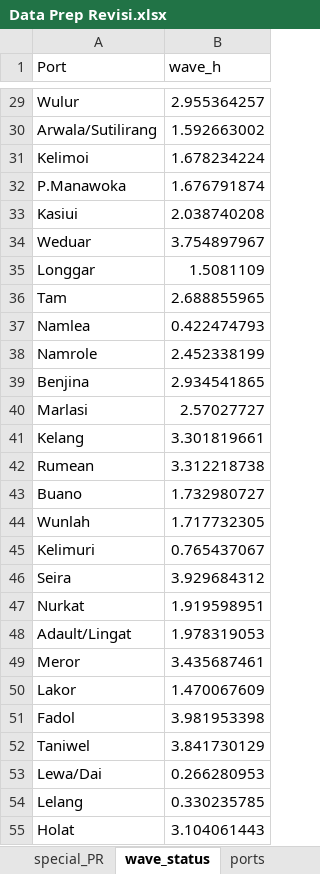
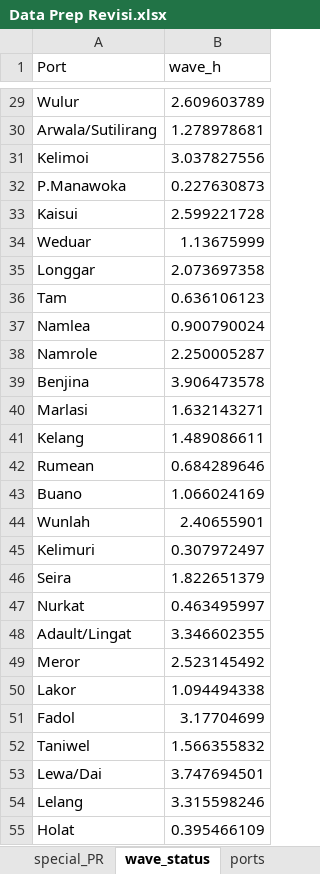
Before and after one commit to theo123490/Ship_Network_GA, an Excel workbook: Data Prep Revisi.xlsx, sheet wave_status, drawn as a sheet; only a part is shown, gaps mark what is left out; values as stored, in another font and other column widths than the file's, no borders; removed rows and columns are numbered as before the commit, all else as after; the diff covers the shown part only; the diff names each change by its address in the sheet, - before the commit and + after, or states it on an @@ line.

```diff
--- a/Data Prep Revisi.xlsx (sheet wave_status)
+++ b/Data Prep Revisi.xlsx (sheet wave_status)
-B29 (wave_h): 2.955364257
+B29 (wave_h): 2.609603789
-B30 (wave_h): 1.592663002
+B30 (wave_h): 1.278978681
-B31 (wave_h): 1.678234224
+B31 (wave_h): 3.037827556
-B32 (wave_h): 1.676791874
+B32 (wave_h): 0.227630873
-row 33: Kasiui | 2.038740208
+row 33: Kaisui | 2.599221728
-B34 (wave_h): 3.754897967
+B34 (wave_h): 1.13675999
-B35 (wave_h): 1.5081109
+B35 (wave_h): 2.073697358
-B36 (wave_h): 2.688855965
+B36 (wave_h): 0.636106123
-B37 (wave_h): 0.422474793
+B37 (wave_h): 0.900790024
-B38 (wave_h): 2.452338199
+B38 (wave_h): 2.250005287
-B39 (wave_h): 2.934541865
+B39 (wave_h): 3.906473578
-B40 (wave_h): 2.57027727
+B40 (wave_h): 1.632143271
-B41 (wave_h): 3.301819661
+B41 (wave_h): 1.489086611
-B42 (wave_h): 3.312218738
+B42 (wave_h): 0.684289646
-B43 (wave_h): 1.732980727
+B43 (wave_h): 1.066024169
-B44 (wave_h): 1.717732305
+B44 (wave_h): 2.40655901
-B45 (wave_h): 0.765437067
+B45 (wave_h): 0.307972497
-B46 (wave_h): 3.929684312
+B46 (wave_h): 1.822651379
-B47 (wave_h): 1.919598951
+B47 (wave_h): 0.463495997
-B48 (wave_h): 1.978319053
+B48 (wave_h): 3.346602355
-B49 (wave_h): 3.435687461
+B49 (wave_h): 2.523145492
-B50 (wave_h): 1.470067609
+B50 (wave_h): 1.094494338
-B51 (wave_h): 3.981953398
+B51 (wave_h): 3.17704699
-B52 (wave_h): 3.841730129
+B52 (wave_h): 1.566355832
-B53 (wave_h): 0.266280953
+B53 (wave_h): 3.747694501
-B54 (wave_h): 0.330235785
+B54 (wave_h): 3.315598246
-B55 (wave_h): 3.104061443
+B55 (wave_h): 0.395466109
```
Also changed, not shown: 49 edited cells elsewhere in this sheet, sheet Biaya_Jarak_Teus, sheet TL_char, sheet PR_char, sheet ports, sheet special_PR, Data Prep.xlsx, Data Ship.xlsx, 3 other files.
